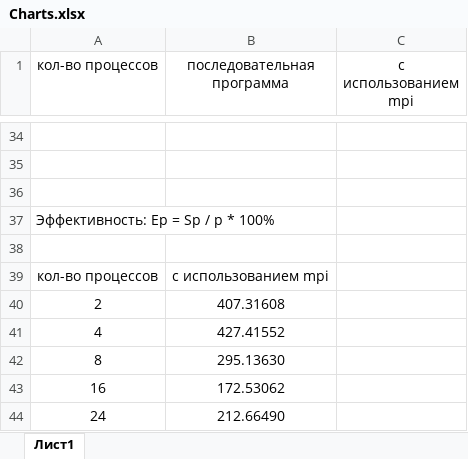
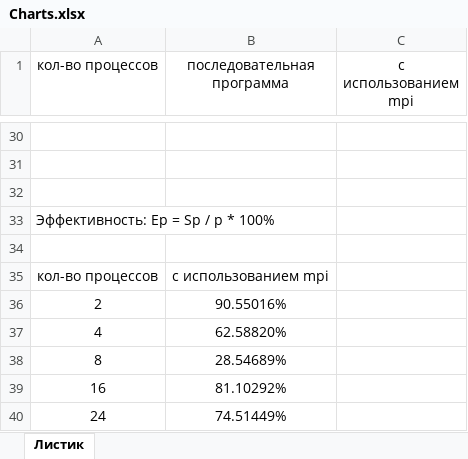
Before and after one commit to DaryaEvd/opp, an Excel workbook: pract2/Charts.xlsx, sheet Листик, drawn as a sheet; only a part is shown, gaps mark what is left out; values as stored, in another font and other column widths than the file's, no borders; charts and pictures not drawn; addresses are those after the commit; the diff covers the shown part only; the diff names each change by its address in the sheet, - before the commit and + after, or states it on an @@ line.

```diff
--- a/pract2/Charts.xlsx (sheet Листик)
+++ b/pract2/Charts.xlsx (sheet Листик)
-sheet tab: Лист1
+sheet tab: Листик
-B36 (последовательная программа): 407.31608
+B36 (последовательная программа): 90.55016%
-B37 (последовательная программа): 427.41552
+B37 (последовательная программа): 62.58820%
-B38 (последовательная программа): 295.13630
+B38 (последовательная программа): 28.54689%
-B39 (последовательная программа): 172.53062
+B39 (последовательная программа): 81.10292%
-B40 (последовательная программа): 212.66490
+B40 (последовательная программа): 74.51449%
```
Also changed, not shown: 4 removed rows, 15 edited cells and cell formats elsewhere in this sheet, charts or pictures, 4 other files.
